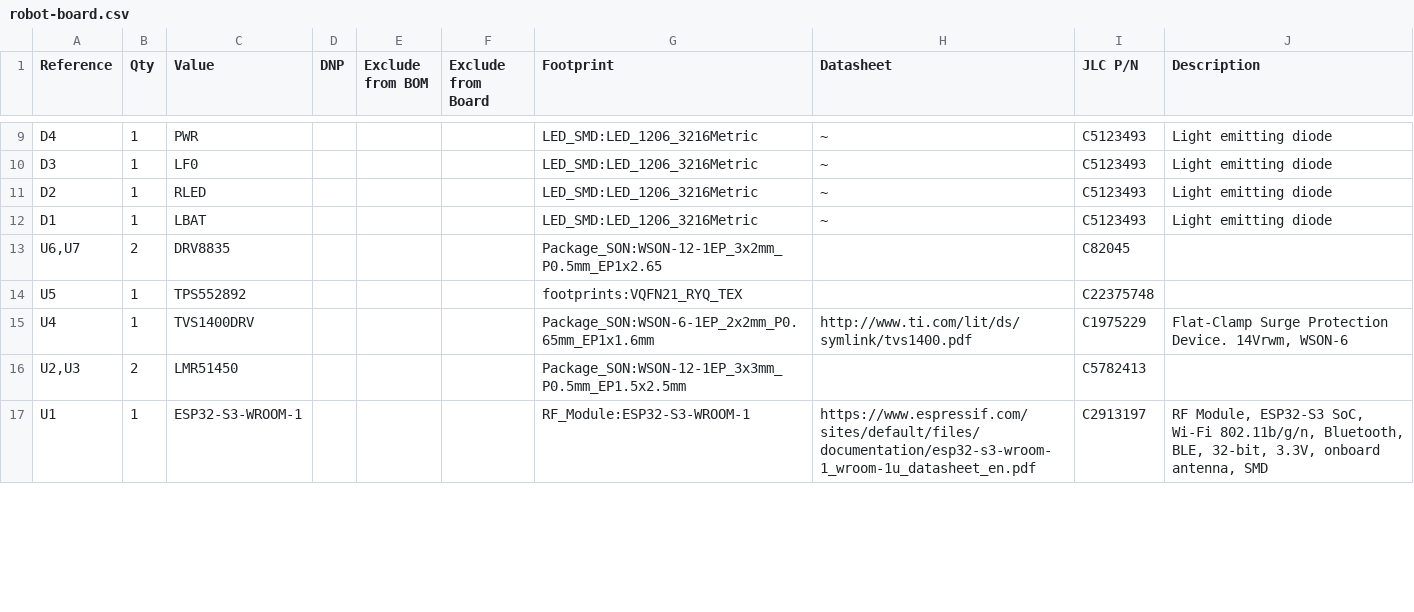
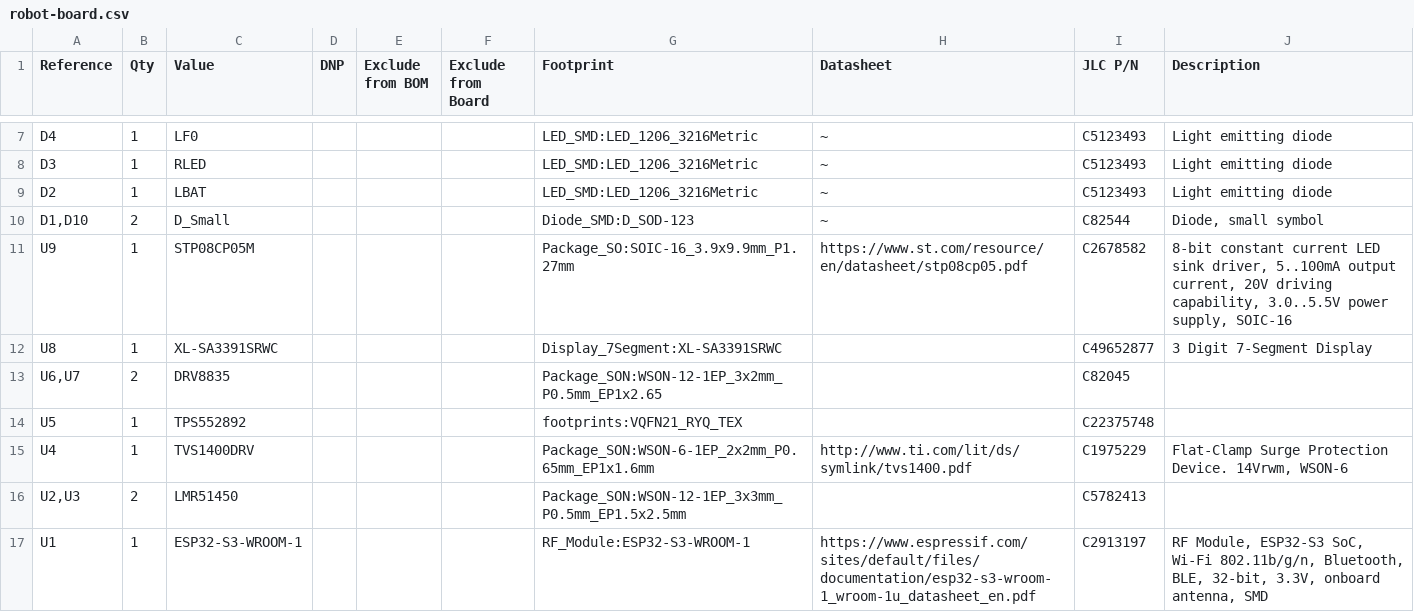
Before and after one commit to CMU-Robotics-Club/Red-Robot-2026, a CSV file: hardware/robot-board/out/robot-board.csv, drawn as a sheet; only a part is shown, gaps mark what is left out; the diff covers the shown part only.

```diff
--- a/hardware/robot-board/out/robot-board.csv
+++ b/hardware/robot-board/out/robot-board.csv
@@ -9,5 +7,7 @@
-"D4","1","PWR","","","","LED_SMD:LED_1206_3216Metric","~","C5123493","Light emitting diode"
-"D3","1","LF0","","","","LED_SMD:LED_1206_3216Metric","~","C5123493","Light emitting diode"
-"D2","1","RLED","","","","LED_SMD:LED_1206_3216Metric","~","C5123493","Light emitting diode"
-"D1","1","LBAT","","","","LED_SMD:LED_1206_3216Metric","~","C5123493","Light emitting diode"
+"D4","1","LF0","","","","LED_SMD:LED_1206_3216Metric","~","C5123493","Light emitting diode"
+"D3","1","RLED","","","","LED_SMD:LED_1206_3216Metric","~","C5123493","Light emitting diode"
+"D2","1","LBAT","","","","LED_SMD:LED_1206_3216Metric","~","C5123493","Light emitting diode"
+"D1,D10","2","D_Small","","","","Diode_SMD:D_SOD-123","~","C82544","Diode, small symbol"
+"U9","1","STP08CP05M","","","","Package_SO:SOIC-16_3.9x9.9mm_P1.27mm","https://www.st.com/resource/en/datasheet/stp08cp05.pdf","C2678582","8-bit constant current LED sink driver, 5..100mA output current, 20V driving capability, 3.0..5.5V power supply, SOIC-16"
+"U8","1","XL-SA3391SRWC","","","","Display_7Segment:XL-SA3391SRWC","","C49652877","3 Digit 7-Segment Display"
 "U6,U7","2","DRV8835","","","","Package_SON:WSON-12-1EP_3x2mm_P0.5mm_EP1x2.65","","C82045",""
```
Also changed, not shown: 8 added rows, 4 removed rows and 45 edited cells elsewhere in this file, hardware/robot-board/out/bom-jlc.csv, 23 other files.
